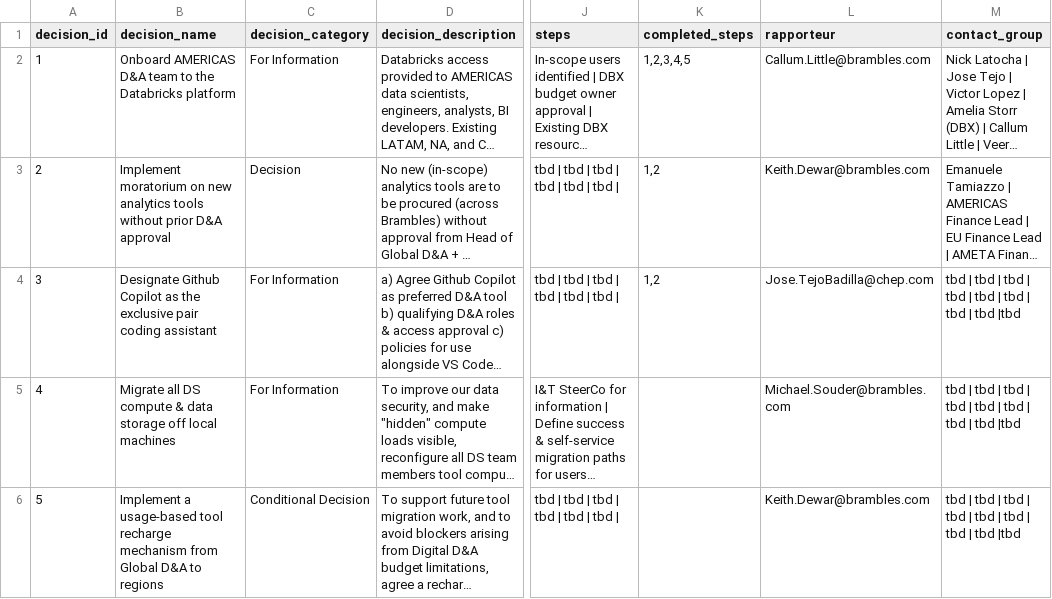
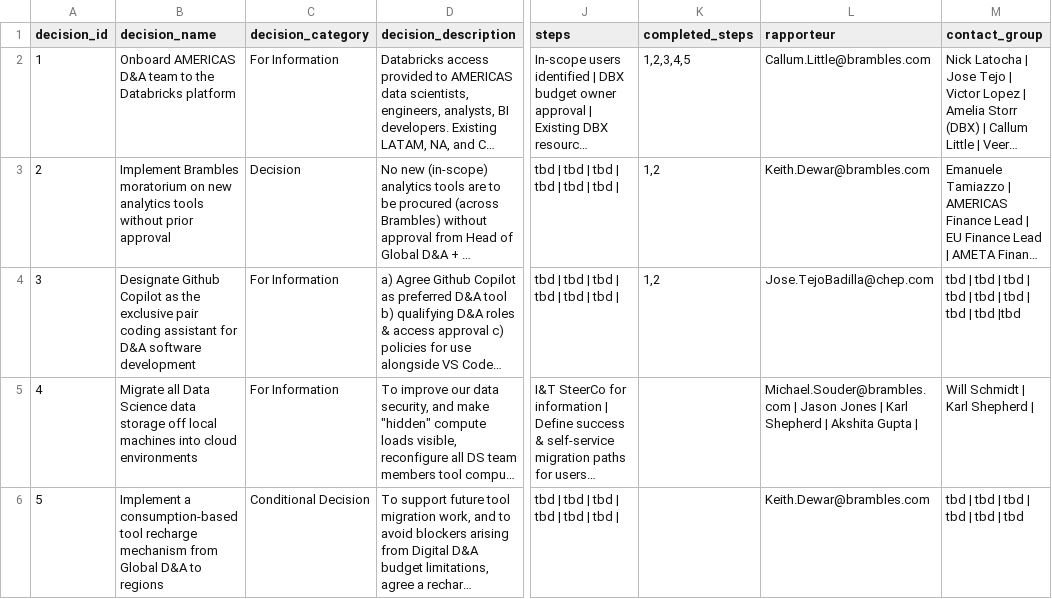
Before and after one commit to kd-gitgub/aom-tool-decision-log, a CSV file: decision-log.csv, drawn as a sheet; only a part is shown, gaps mark what is left out; long unchanged cells end in …; the diff covers the shown part only; the diff names each change by its address in the sheet, - before the commit and + after, or states it on an @@ line.

Commit message:
Add files via upload

```diff
--- a/decision-log.csv
+++ b/decision-log.csv
-B3 (decision_name): Implement moratorium on new analytics tools without prior D&A approval
+B3 (decision_name): Implement Brambles moratorium on new analytics tools without prior approval
-B4 (decision_name): …coding assistant
+B4 (decision_name): …coding assistant for D&A software development
-B5 (decision_name): Migrate all DS compute & data storage off local machines
+B5 (decision_name): Migrate all Data Science data storage off local machines into cloud environments
-L5 (rapporteur): Michael.Souder@brambles.com
+L5 (rapporteur): Michael.Souder@brambles.com | Jason Jones | Karl Shepherd | Akshita Gupta |
-M5 (contact_group): tbd | tbd | tbd | tbd | tbd | tbd | tbd | tbd |tbd
+M5 (contact_group): Will Schmidt | Karl Shepherd |
-B6 (decision_name): Implement a usage-based tool recharge…
+B6 (decision_name): Implement a consumption-based tool recharge…
-M6 (contact_group): tbd | tbd | tbd | tbd | tbd | tbd | tbd | tbd |tbd
+M6 (contact_group): tbd | tbd | tbd | tbd | tbd | tbd
```
Also changed, not shown: 5 edited cells elsewhere in this file.
